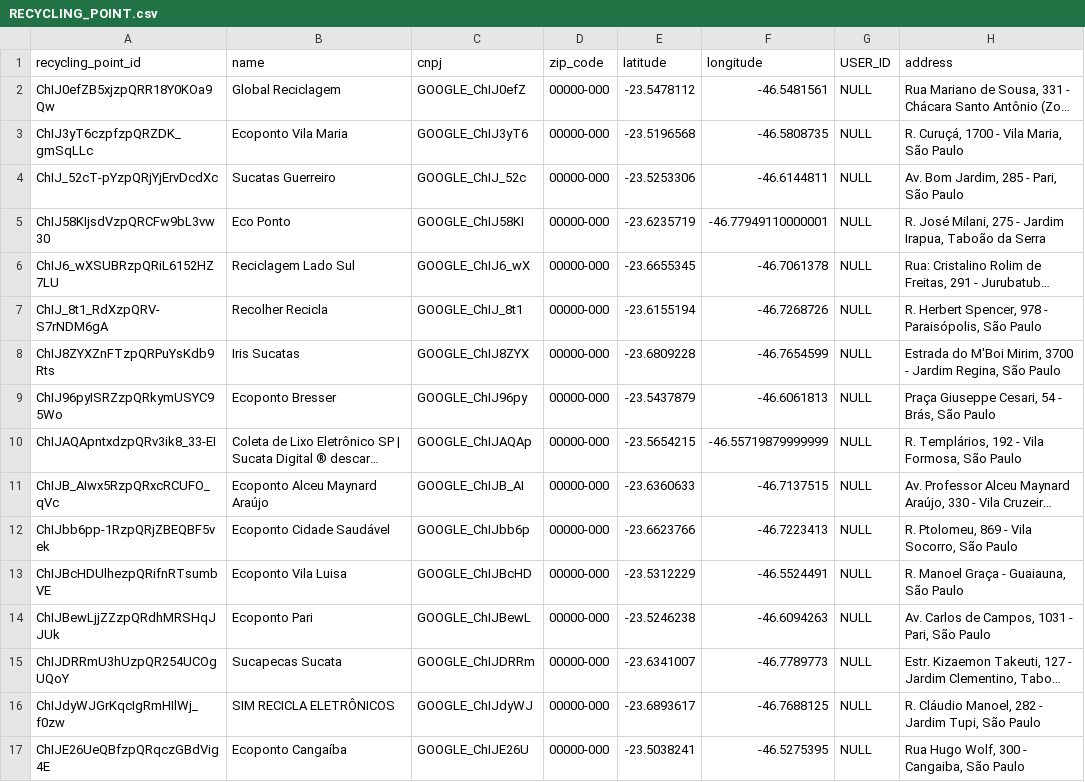
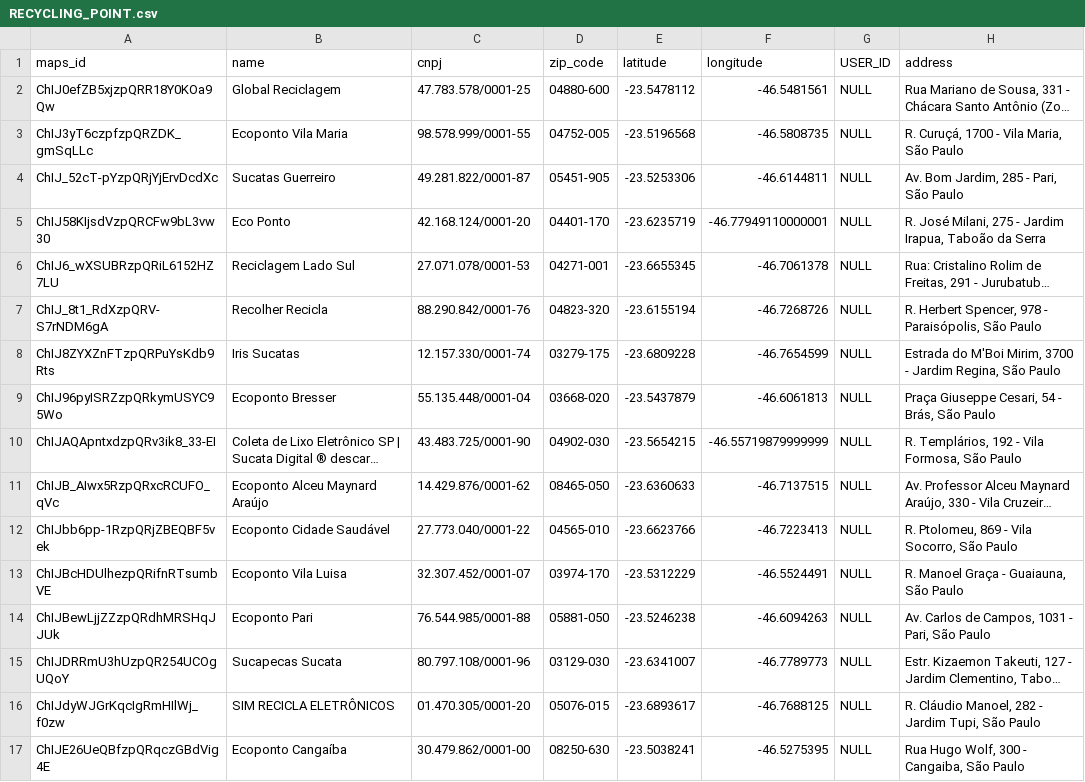
Before and after one commit to recicash-app/recicash, a CSV file: backend/src/RECYCLING_POINT.csv, drawn as a sheet; only a part is shown; long unchanged cells end in …; the diff covers the shown part only; the diff names each change by its address in the sheet, - before the commit and + after, or states it on an @@ line.

Commit message:
feat: database initial registers for the final presentation; creates users, recycling points, recycling, wallets and wallet histories

```diff
--- a/backend/src/RECYCLING_POINT.csv
+++ b/backend/src/RECYCLING_POINT.csv
-A1: recycling_point_id
+A1: maps_id
-C2 (cnpj): GOOGLE_ChIJ0efZ
+C2 (cnpj): 47.783.578/0001-25
-D2 (zip_code): 00000-000
+D2 (zip_code): 04880-600
-C3 (cnpj): GOOGLE_ChIJ3yT6
+C3 (cnpj): 98.578.999/0001-55
-D3 (zip_code): 00000-000
+D3 (zip_code): 04752-005
-C4 (cnpj): GOOGLE_ChIJ_52c
+C4 (cnpj): 49.281.822/0001-87
-D4 (zip_code): 00000-000
+D4 (zip_code): 05451-905
-C5 (cnpj): GOOGLE_ChIJ58KI
+C5 (cnpj): 42.168.124/0001-20
-D5 (zip_code): 00000-000
+D5 (zip_code): 04401-170
-C6 (cnpj): GOOGLE_ChIJ6_wX
+C6 (cnpj): 27.071.078/0001-53
-D6 (zip_code): 00000-000
+D6 (zip_code): 04271-001
-C7 (cnpj): GOOGLE_ChIJ_8t1
+C7 (cnpj): 88.290.842/0001-76
-D7 (zip_code): 00000-000
+D7 (zip_code): 04823-320
-C8 (cnpj): GOOGLE_ChIJ8ZYX
+C8 (cnpj): 12.157.330/0001-74
-D8 (zip_code): 00000-000
+D8 (zip_code): 03279-175
-C9 (cnpj): GOOGLE_ChIJ96py
+C9 (cnpj): 55.135.448/0001-04
-D9 (zip_code): 00000-000
+D9 (zip_code): 03668-020
-C10 (cnpj): GOOGLE_ChIJAQAp
+C10 (cnpj): 43.483.725/0001-90
-D10 (zip_code): 00000-000
+D10 (zip_code): 04902-030
-C11 (cnpj): GOOGLE_ChIJB_AI
+C11 (cnpj): 14.429.876/0001-62
-D11 (zip_code): 00000-000
+D11 (zip_code): 08465-050
-C12 (cnpj): GOOGLE_ChIJbb6p
+C12 (cnpj): 27.773.040/0001-22
-D12 (zip_code): 00000-000
+D12 (zip_code): 04565-010
-C13 (cnpj): GOOGLE_ChIJBcHD
+C13 (cnpj): 32.307.452/0001-07
-D13 (zip_code): 00000-000
+D13 (zip_code): 03974-170
-C14 (cnpj): GOOGLE_ChIJBewL
+C14 (cnpj): 76.544.985/0001-88
-D14 (zip_code): 00000-000
+D14 (zip_code): 05881-050
-C15 (cnpj): GOOGLE_ChIJDRRm
+C15 (cnpj): 80.797.108/0001-96
-D15 (zip_code): 00000-000
+D15 (zip_code): 03129-030
-C16 (cnpj): GOOGLE_ChIJdyWJ
+C16 (cnpj): 01.470.305/0001-20
-D16 (zip_code): 00000-000
+D16 (zip_code): 05076-015
-C17 (cnpj): GOOGLE_ChIJE26U
+C17 (cnpj): 30.479.862/0001-00
-D17 (zip_code): 00000-000
+D17 (zip_code): 08250-630
```
Also changed, not shown: 72 edited cells elsewhere in this file, 3 other files.
